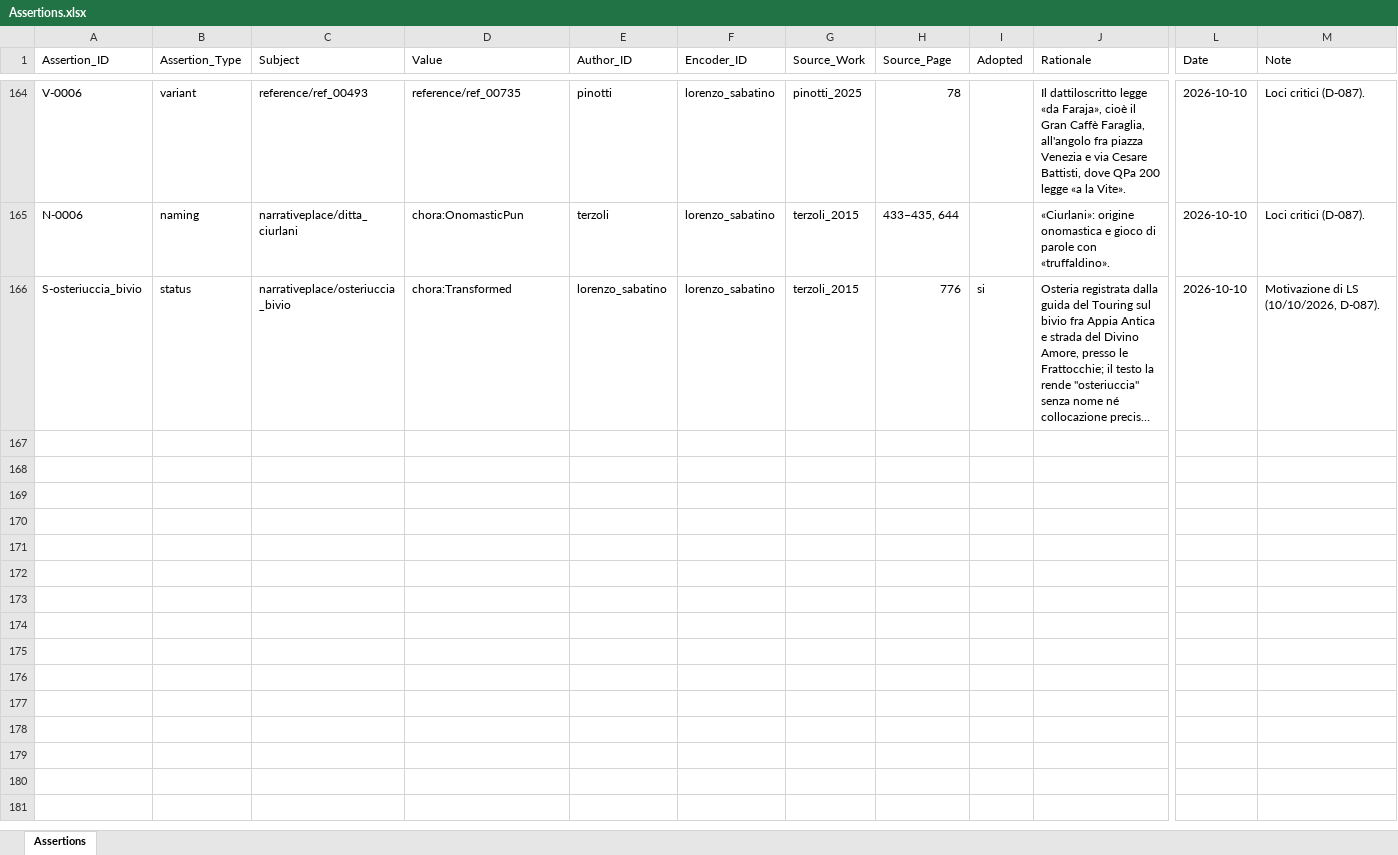
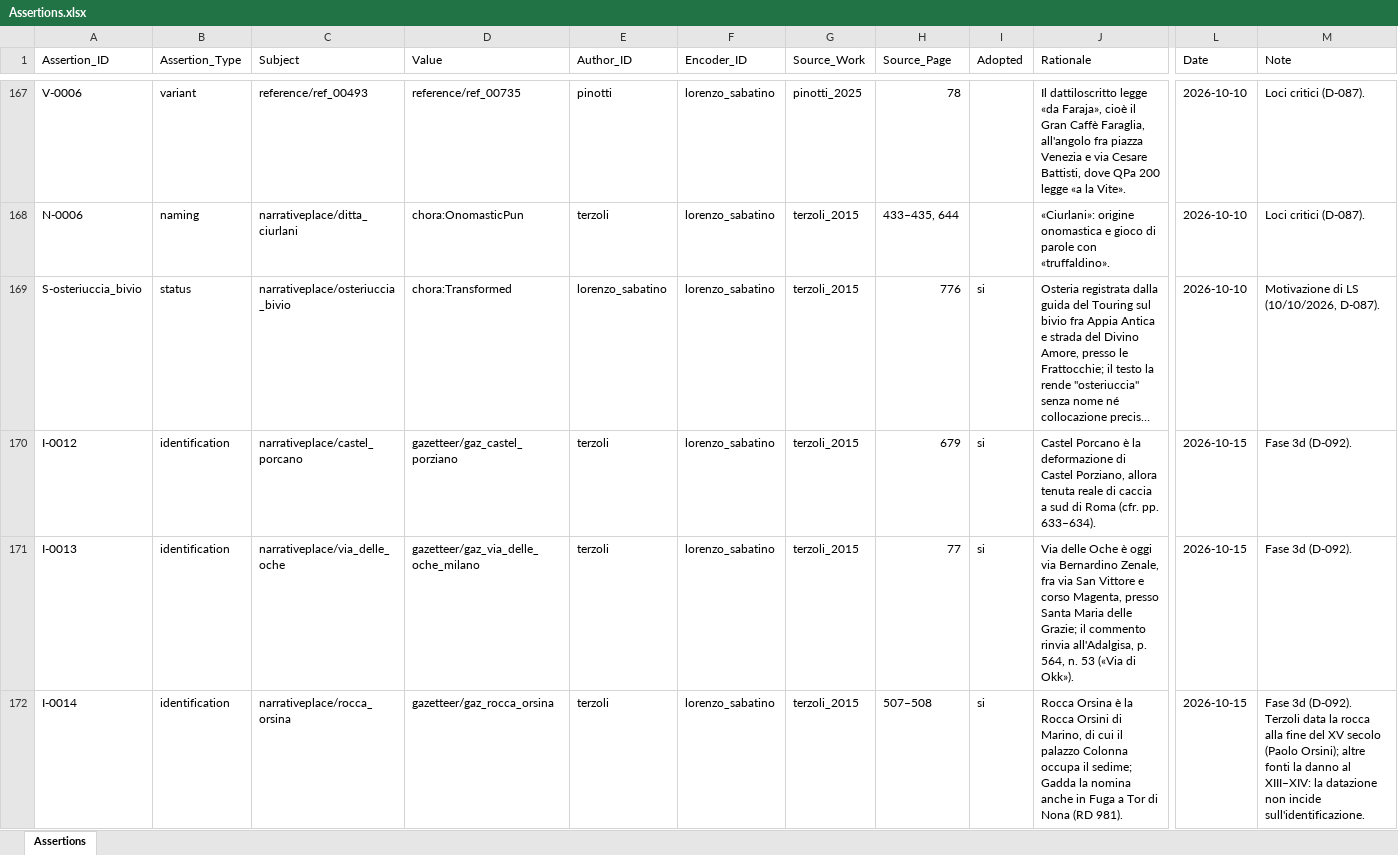
Before and after one commit to lnz-sbt3/gaddatlas, an Excel workbook: data/source/xlsx/Assertions.xlsx, sheet Assertions, drawn as a sheet; only a part is shown, gaps mark what is left out; long unchanged cells end in …; values as stored, in another font and other column widths than the file's, no borders; rows hold the shown columns only; the diff covers the shown part only; the diff names each change by its address in the sheet, - before the commit and + after, or states it on an @@ line.

```diff
--- a/data/source/xlsx/Assertions.xlsx (sheet Assertions)
+++ b/data/source/xlsx/Assertions.xlsx (sheet Assertions)
+row 170: I-0012 | identification | narrativeplace/castel_porcano | gazetteer/gaz_castel_porziano | terzoli | lorenzo_sabatino | terzoli_2015 | 679 | si | Castel Porcano è la deformazione di Castel Porziano, allora tenuta reale di caccia a sud di Roma (cfr. pp. 633–634). | 2026-10-15 | Fase 3d (D-092).
+row 171: I-0013 | identification | narrativeplace/via_delle_oche | gazetteer/gaz_via_delle_oche_milano | terzoli | lorenzo_sabatino | terzoli_2015 | 77 | si | Via delle Oche è oggi via Bernardino Zenale, fra via San Vittore e corso Magenta, presso Santa Maria delle Grazie; il commento rinvia all'Adalgisa, p. 564, n. 53 («Via di Okk»). | 2026-10-15 | Fase 3d (D-092).
+row 172: I-0014 | identification | narrativeplace/rocca_orsina | gazetteer/gaz_rocca_orsina | terzoli | lorenzo_sabatino | terzoli_2015 | 507–508 | si | Rocca Orsina è la Rocca Orsini di Marino, di cui il palazzo Colonna occupa il sedime; Gadda la nomina anche in Fuga a Tor di Nona (RD 981). | 2026-10-15 | Fase 3d (D-092). Terzoli data la rocca alla fine del XV secolo (Paolo Orsini); altre fonti la danno al XIII–XIV: la datazione non incide sull'identificazione.
```
Also changed, not shown: 5 added rows and 8 edited cells elsewhere in this sheet, data/source/xlsx/GazetteerEntities.xlsx, data/source/xlsx/NarrativePlaces.xlsx, 11 other files.
